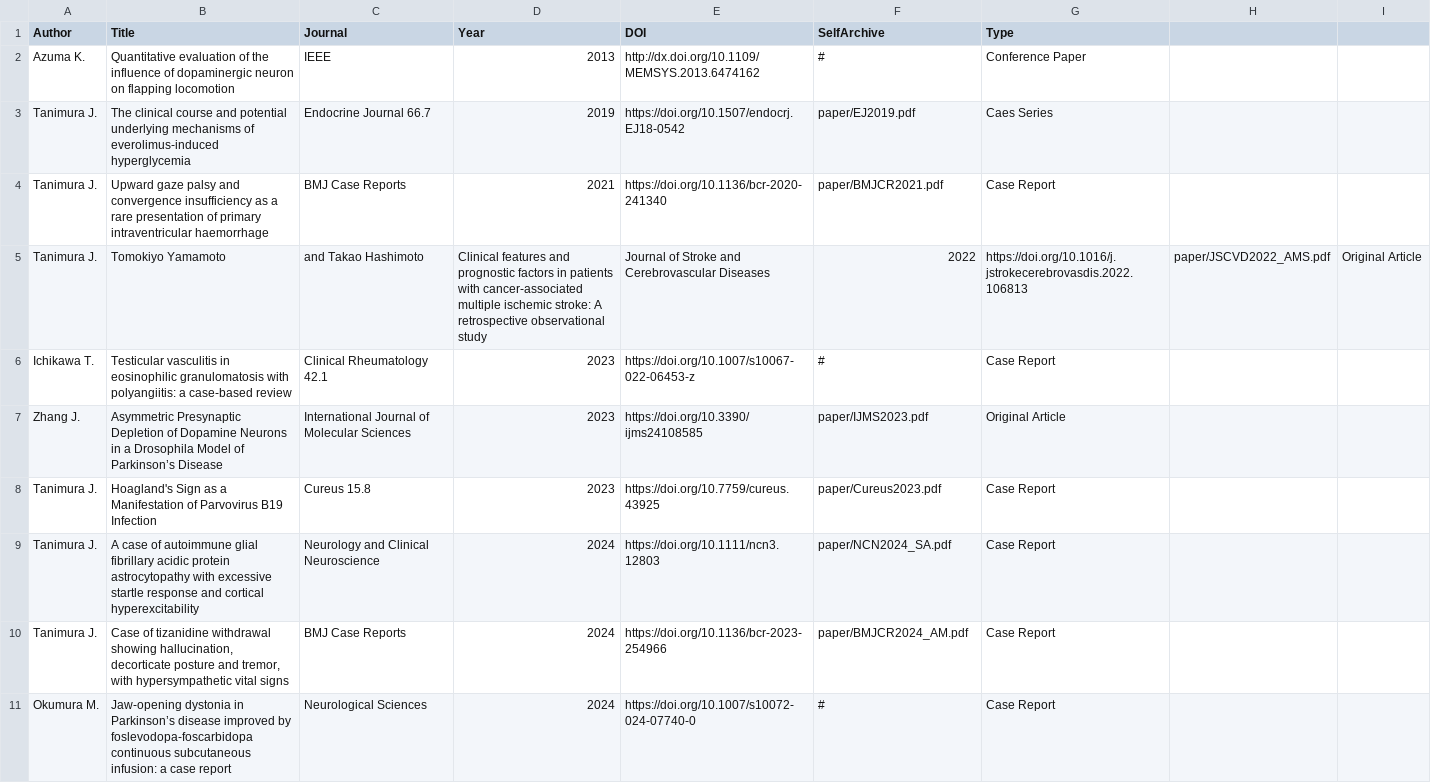
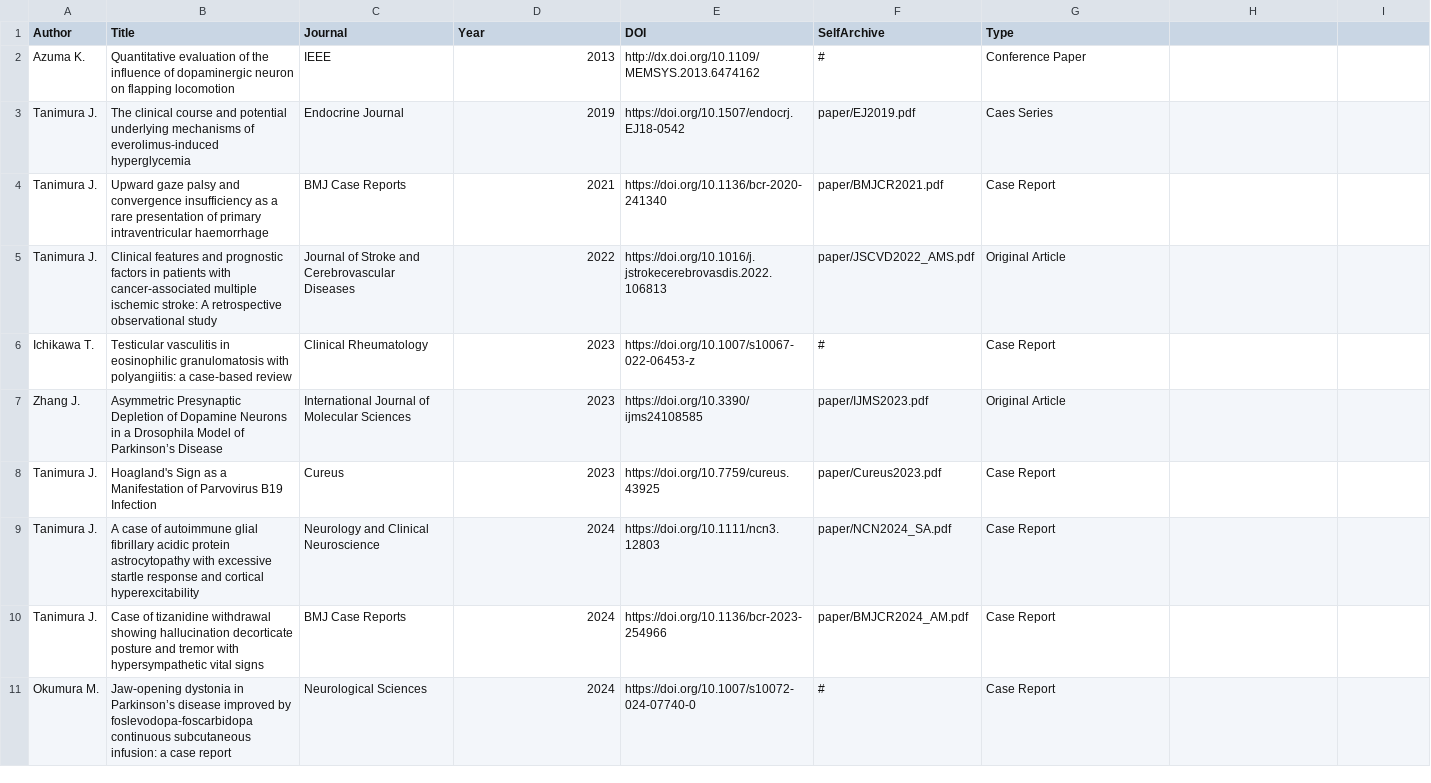
Before and after one commit to tanimurajun/tanimurajun.github.io, a CSV file: publications.csv, drawn as a sheet.

Commit message:
Update publications.csv

```diff
--- a/publications.csv
+++ b/publications.csv
@@ -2,10 +2,10 @@ Author,Title,Journal,Year,DOI,SelfArchive,Type
 Azuma K., "Quantitative evaluation of the influence of dopaminergic neuron on flapping locomotion", IEEE, 2013, http://dx.doi.org/10.1109/MEMSYS.2013.6474162, #, Conference Paper
-Tanimura J., "The clinical course and potential underlying mechanisms of everolimus-induced hyperglycemia", Endocrine Journal 66.7, 2019, https://doi.org/10.1507/endocrj.EJ18-0542, paper/EJ2019.pdf, Caes Series
+Tanimura J., "The clinical course and potential underlying mechanisms of everolimus-induced hyperglycemia", Endocrine Journal, 2019, https://doi.org/10.1507/endocrj.EJ18-0542, paper/EJ2019.pdf, Caes Series
 Tanimura J., "Upward gaze palsy and convergence insufficiency as a rare presentation of primary intraventricular haemorrhage", BMJ Case Reports, 2021, https://doi.org/10.1136/bcr-2020-241340, paper/BMJCR2021.pdf, Case Report
-Tanimura J., Tomokiyo Yamamoto, and Takao Hashimoto, "Clinical features and prognostic factors in patients with cancer-associated multiple ischemic stroke: A retrospective observational study", Journal of Stroke and Cerebrovascular Diseases, 2022, https://doi.org/10.1016/j.jstrokecerebrovasdis.2022.106813, paper/JSCVD2022_AMS.pdf, Original Article
-Ichikawa T., "Testicular vasculitis in eosinophilic granulomatosis with polyangiitis: a case-based review", Clinical Rheumatology 42.1, 2023, https://doi.org/10.1007/s10067-022-06453-z, #, Case Report
+Tanimura J., "Clinical features and prognostic factors in patients with cancer-associated multiple ischemic stroke: A retrospective observational study", Journal of Stroke and Cerebrovascular Diseases, 2022, https://doi.org/10.1016/j.jstrokecerebrovasdis.2022.106813, paper/JSCVD2022_AMS.pdf, Original Article
+Ichikawa T., "Testicular vasculitis in eosinophilic granulomatosis with polyangiitis: a case-based review", Clinical Rheumatology, 2023, https://doi.org/10.1007/s10067-022-06453-z, #, Case Report
 Zhang J., "Asymmetric Presynaptic Depletion of Dopamine Neurons in a Drosophila Model of Parkinson’s Disease", International Journal of Molecular Sciences, 2023, https://doi.org/10.3390/ijms24108585, paper/IJMS2023.pdf, Original Article
-Tanimura J., "Hoagland's Sign as a Manifestation of Parvovirus B19 Infection", Cureus 15.8, 2023, https://doi.org/10.7759/cureus.43925, paper/Cureus2023.pdf, Case Report
+Tanimura J., "Hoagland's Sign as a Manifestation of Parvovirus B19 Infection", Cureus, 2023, https://doi.org/10.7759/cureus.43925, paper/Cureus2023.pdf, Case Report
 Tanimura J., "A case of autoimmune glial fibrillary acidic protein astrocytopathy with excessive startle response and cortical hyperexcitability", Neurology and Clinical Neuroscience, 2024, https://doi.org/10.1111/ncn3.12803, paper/NCN2024_SA.pdf, Case Report
-Tanimura J., "Case of tizanidine withdrawal showing hallucination, decorticate posture and tremor, with hypersympathetic vital signs", BMJ Case Reports, 2024, https://doi.org/10.1136/bcr-2023-254966, paper/BMJCR2024_AM.pdf, Case Report
+Tanimura J., "Case of tizanidine withdrawal showing hallucination decorticate posture and tremor with hypersympathetic vital signs", BMJ Case Reports, 2024, https://doi.org/10.1136/bcr-2023-254966, paper/BMJCR2024_AM.pdf, Case Report
 Okumura M., "Jaw-opening dystonia in Parkinson’s disease improved by foslevodopa-foscarbidopa continuous subcutaneous infusion: a case report", Neurological Sciences, 2024, https://doi.org/10.1007/s10072-024-07740-0, #, Case Report
```
